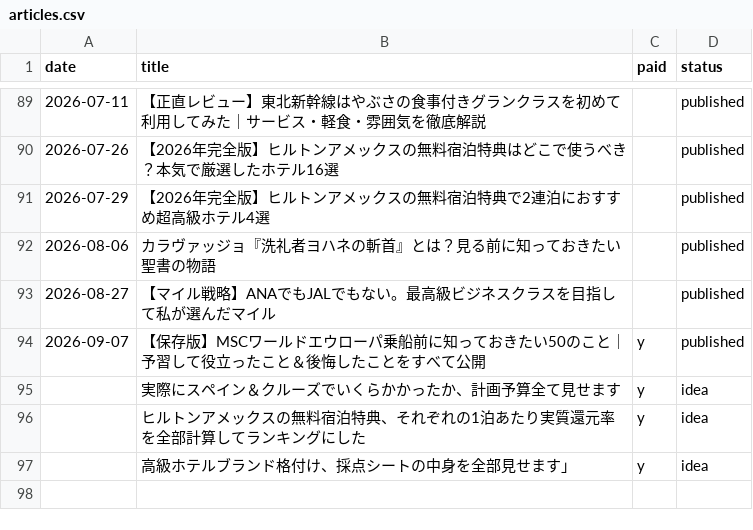
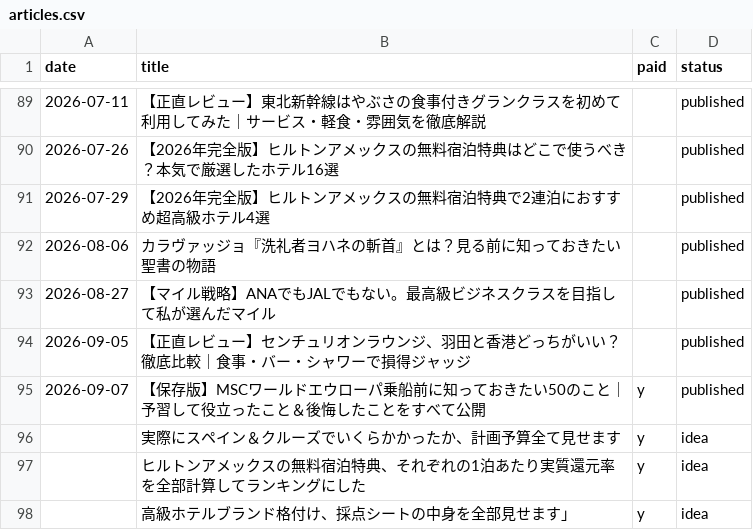
Before and after one commit to shunagas/sun_ai, a CSV file: sun_note/data/articles.csv, drawn as a sheet; only a part is shown, gaps mark what is left out; the diff names each change by its address in the sheet, - before the commit and + after, or states it on an @@ line.

```diff
--- a/sun_note/data/articles.csv
+++ b/sun_note/data/articles.csv
+row 94: 2026-09-05 | 【正直レビュー】センチュリオンラウンジ、羽田と香港どっちがいい？徹底比較｜食事・バー・シャワーで損得ジャッジ |  | published
```
Also changed, not shown: 2 other files.
